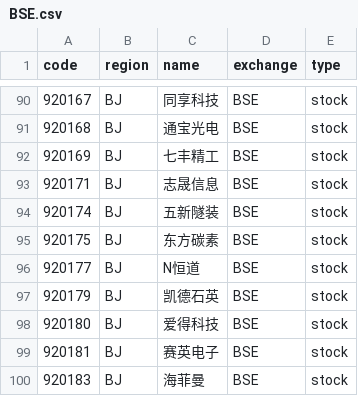
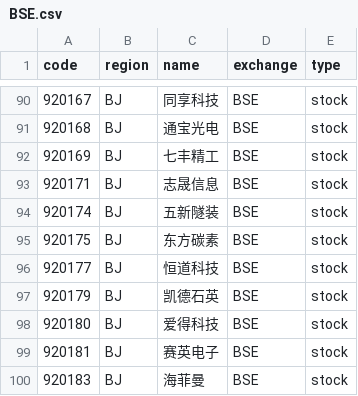
Before and after one commit to irachex/open-stock-data, a CSV file: symbols/BSE.csv, drawn as a sheet; only a part is shown, gaps mark what is left out.

```diff
--- a/symbols/BSE.csv
+++ b/symbols/BSE.csv
@@ -95,3 +95,3 @@
 920175,BJ,东方碳素,BSE,stock
-920177,BJ,N恒道,BSE,stock
+920177,BJ,恒道科技,BSE,stock
 920179,BJ,凯德石英,BSE,stock
```
Also changed, not shown: symbols/AMEX.csv, symbols/HKEX.csv, 4 other files.
